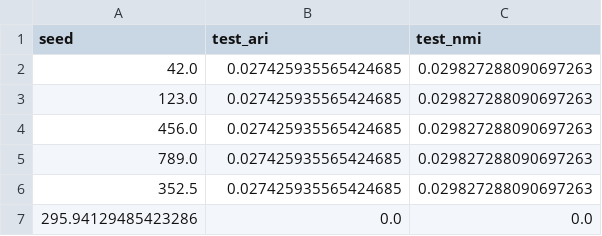
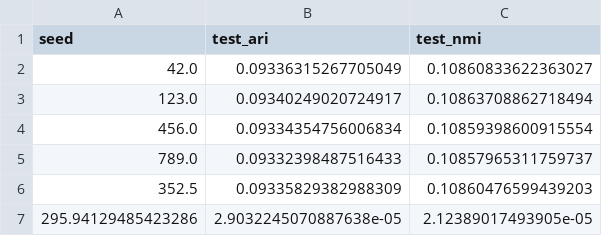
Before and after one commit to KRediu/CO3519-Assessment-cardiovascular, a CSV file: results/metrics/13_kmeans_stability.csv, drawn as a sheet.

```diff
--- a/results/metrics/13_kmeans_stability.csv
+++ b/results/metrics/13_kmeans_stability.csv
@@ -1,7 +1,7 @@
 seed,test_ari,test_nmi
-42.0,0.027425935565424685,0.029827288090697263
-123.0,0.027425935565424685,0.029827288090697263
-456.0,0.027425935565424685,0.029827288090697263
-789.0,0.027425935565424685,0.029827288090697263
-352.5,0.027425935565424685,0.029827288090697263
-295.94129485423286,0.0,0.0
+42.0,0.09336315267705049,0.10860833622363027
+123.0,0.09340249020724917,0.10863708862718494
+456.0,0.09334354756006834,0.10859398600915554
+789.0,0.09332398487516433,0.10857965311759737
+352.5,0.09335829382988309,0.10860476599439203
+295.94129485423286,2.9032245070887638e-05,2.12389017493905e-05
```
Also changed, not shown: results/metrics/10_model_comparison.csv, results/metrics/13_kmeans_search.csv, 56 other files.
